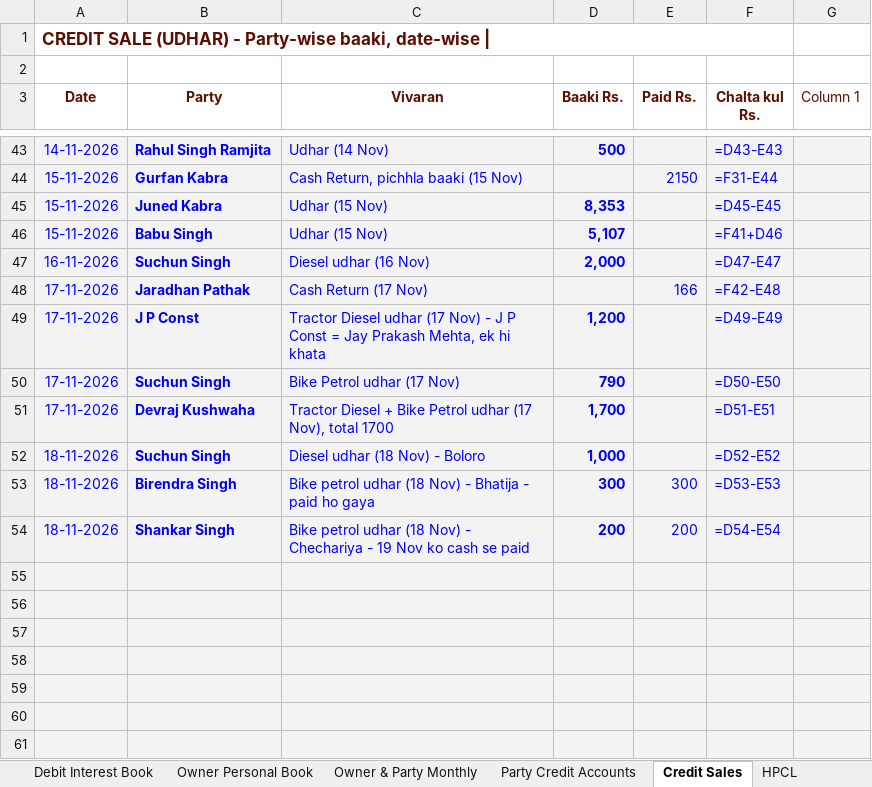
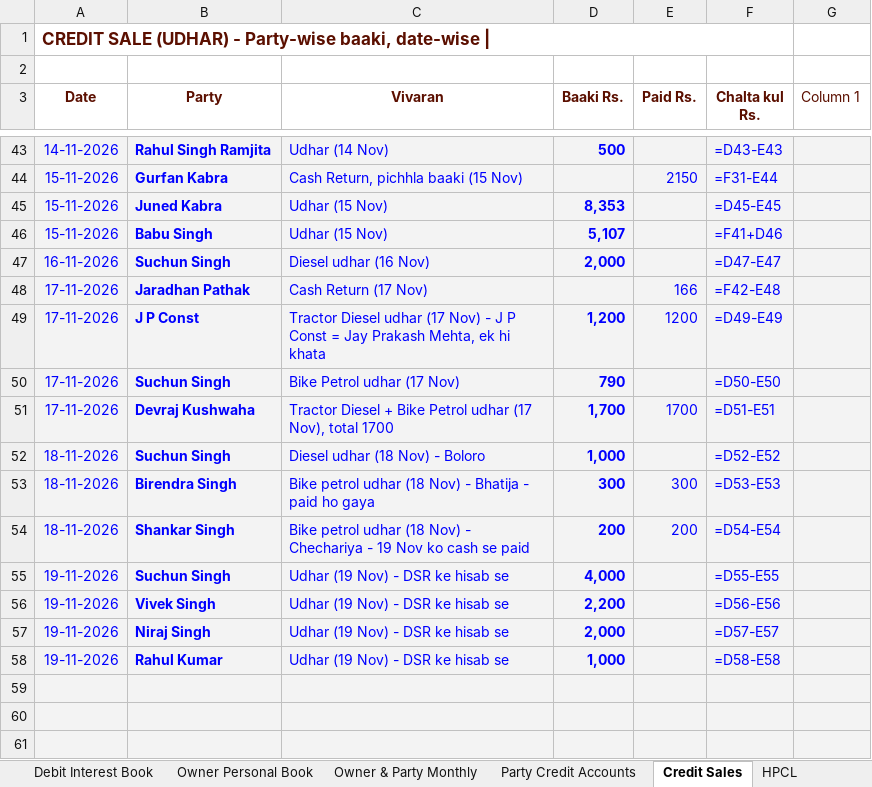
Before and after one commit to vanshidharpetroleum-hue/VANSHIDHAR-PETROLEUM-HPCL-PORTAL-01, an Excel workbook: Vanshidhar Register_Aug-2026 to _Complete.xlsx, sheet Credit Sales, drawn as a sheet; only a part is shown, gaps mark what is left out; values as stored, in another font and other column widths than the file's, no borders; formulas without a stored value are shown as written; charts and pictures and table styles not drawn; the diff names each change by its address in the sheet, - before the commit and + after, or states it on an @@ line.

```diff
--- a/Vanshidhar Register_Aug-2026 to _Complete.xlsx (sheet Credit Sales)
+++ b/Vanshidhar Register_Aug-2026 to _Complete.xlsx (sheet Credit Sales)
-E49 (Paid Rs.): (empty)
+E49 (Paid Rs.): 1200
-E51 (Paid Rs.): (empty)
+E51 (Paid Rs.): 1700
-row 55: (empty)
+row 55: 19-11-2026 | Suchun Singh | Udhar (19 Nov) - DSR ke hisab se | 4,000 |  | =D55-E55
-row 56: (empty)
+row 56: 19-11-2026 | Vivek Singh | Udhar (19 Nov) - DSR ke hisab se | 2,200 |  | =D56-E56
-row 57: (empty)
+row 57: 19-11-2026 | Niraj Singh | Udhar (19 Nov) - DSR ke hisab se | 2,000 |  | =D57-E57
-row 58: (empty)
+row 58: 19-11-2026 | Rahul Kumar | Udhar (19 Nov) - DSR ke hisab se | 1,000 |  | =D58-E58
```
Also changed, not shown: sheet Nozzle Sales Logs, sheet Fuel Stock Ledger, sheet SBI CC Bank Ledger.
